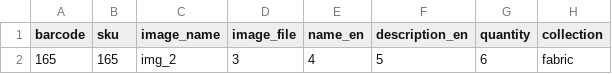
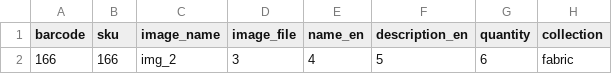
Before and after one commit to jacektracz/lakida-shopizer-inventory, a CSV file: src/main/resources/product-loader2.csv, drawn as a sheet; only a part is shown; the diff names each change by its address in the sheet, - before the commit and + after, or states it on an @@ line.

```diff
--- a/src/main/resources/product-loader2.csv
+++ b/src/main/resources/product-loader2.csv
-A2 (barcode): 165
+A2 (barcode): 166
-B2 (sku): 165
+B2 (sku): 166
```
Also changed, not shown: 4 other files.
